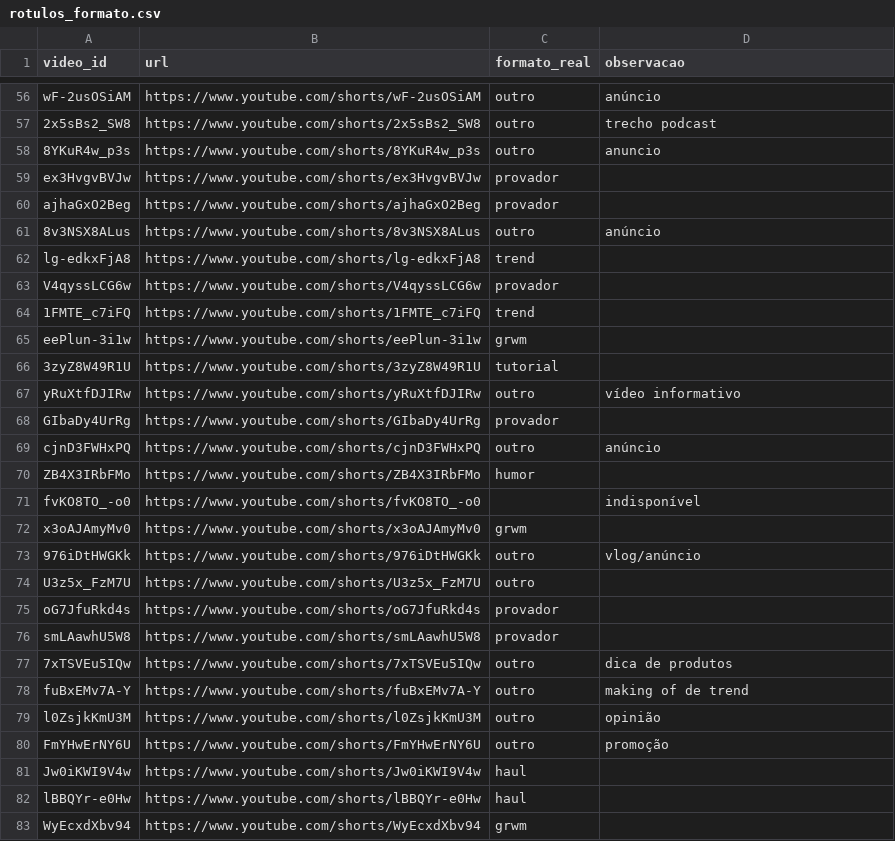
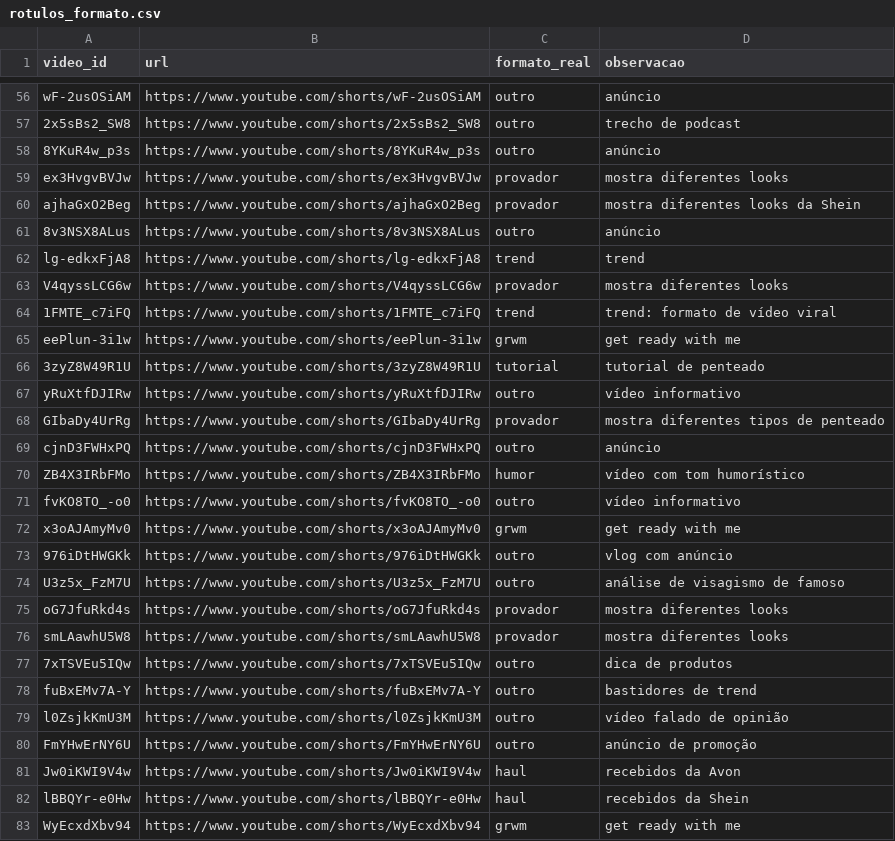
Before and after one commit to TiagoGardin/Galaxies, a CSV file: data/rotulos_formato.csv, drawn as a sheet; only a part is shown, gaps mark what is left out; the diff covers the shown part only; the diff names each change by its address in the sheet, - before the commit and + after, or states it on an @@ line.

Commit message:
data: rótulos de formato revistos (100 vídeos, observações padronizadas) e validação refeita

```diff
--- a/data/rotulos_formato.csv
+++ b/data/rotulos_formato.csv
-D57 (observacao): trecho podcast
+D57 (observacao): trecho de podcast
-D58 (observacao): anuncio
+D58 (observacao): anúncio
-D59 (observacao): (empty)
+D59 (observacao): mostra diferentes looks
-D60 (observacao): (empty)
+D60 (observacao): mostra diferentes looks da Shein
-D62 (observacao): (empty)
+D62 (observacao): trend
-D63 (observacao): (empty)
+D63 (observacao): mostra diferentes looks
-D64 (observacao): (empty)
+D64 (observacao): trend: formato de vídeo viral
-D65 (observacao): (empty)
+D65 (observacao): get ready with me
-D66 (observacao): (empty)
+D66 (observacao): tutorial de penteado
-D68 (observacao): (empty)
+D68 (observacao): mostra diferentes tipos de penteado
-D70 (observacao): (empty)
+D70 (observacao): vídeo com tom humorístico
-C71 (formato_real): (empty)
+C71 (formato_real): outro
-D71 (observacao): indisponível
+D71 (observacao): vídeo informativo
-D72 (observacao): (empty)
+D72 (observacao): get ready with me
-D73 (observacao): vlog/anúncio
+D73 (observacao): vlog com anúncio
-D74 (observacao): (empty)
+D74 (observacao): análise de visagismo de famoso
-D75:D76 (observacao): (empty)
+D75:D76 (observacao): mostra diferentes looks
-D78 (observacao): making of de trend
+D78 (observacao): bastidores de trend
-D79 (observacao): opinião
+D79 (observacao): vídeo falado de opinião
-D80 (observacao): promoção
+D80 (observacao): anúncio de promoção
-D81 (observacao): (empty)
+D81 (observacao): recebidos da Avon
-D82 (observacao): (empty)
+D82 (observacao): recebidos da Shein
-D83 (observacao): (empty)
+D83 (observacao): get ready with me
```
Also changed, not shown: 71 edited cells elsewhere in this file, resultados/rotulos_formato.csv, 2 other files.
